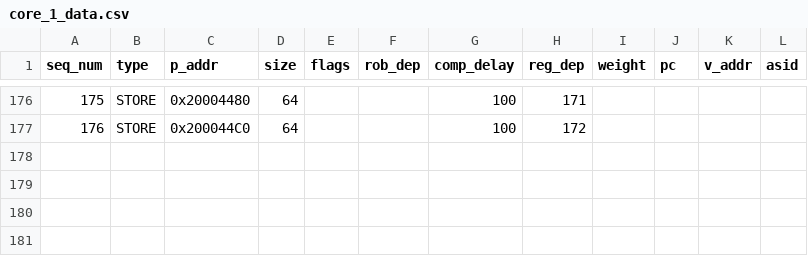
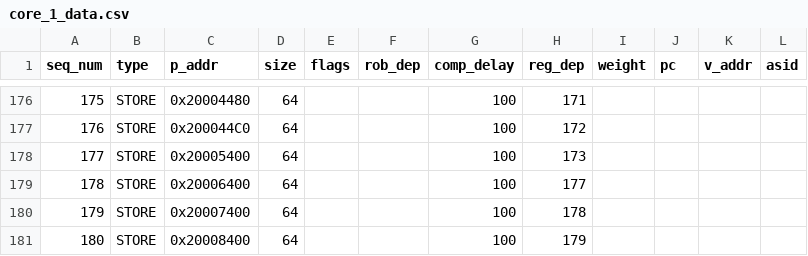
Before and after one commit to ryan-uwaterloo/chipyard_parrp, a CSV file: traces/csv/test_cases/releasebuf_test/core_1_data.csv, drawn as a sheet; only a part is shown, gaps mark what is left out; the diff names each change by its address in the sheet, - before the commit and + after, or states it on an @@ line.

```diff
--- a/traces/csv/test_cases/releasebuf_test/core_1_data.csv
+++ b/traces/csv/test_cases/releasebuf_test/core_1_data.csv
+row 178: 177 | STORE | 0x20005400 | 64 |  |  | 100 | 173
+row 179: 178 | STORE | 0x20006400 | 64 |  |  | 100 | 177
+row 180: 179 | STORE | 0x20007400 | 64 |  |  | 100 | 178
+row 181: 180 | STORE | 0x20008400 | 64 |  |  | 100 | 179
```
Also changed, not shown: traces/csv/test_cases/releasebuf_test/core_0_data.csv, traces/csv/test_cases/releasebuf_test/core_2_data.csv, 19 other files.
